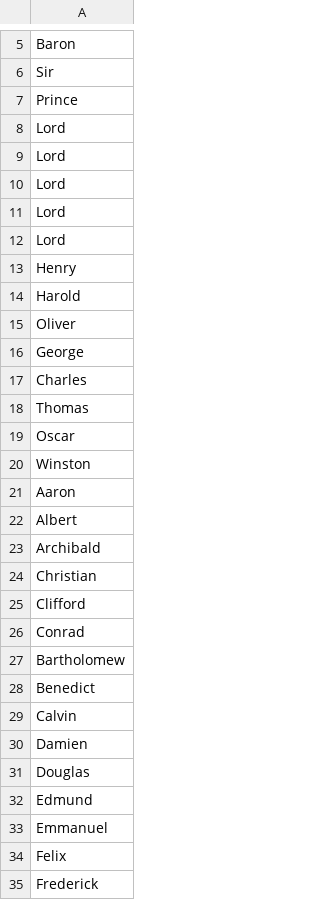
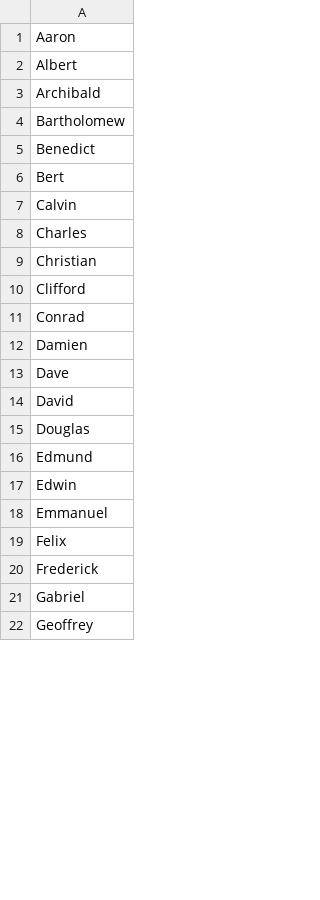
Before and after one commit to Viktor-Butkovich/Second-Earth-game, a CSV file: text/flavor_minister_first_names_male_generic.csv (was text/flavor_minister_first_names.csv), drawn as a sheet; only a part is shown, gaps mark what is left out; the shorter side is filled out with more unchanged rows; removed rows and columns are numbered as before the commit, all else as after; the diff covers the shown part only; the diff names each change by its address in the sheet, - before the commit and + after, or states it on an @@ line.

```diff
--- a/text/flavor_minister_first_names.csv
+++ b/text/flavor_minister_first_names_male_generic.csv
-row 5: Baron
-row 6: Sir
-row 7: Prince
-row 8: Lord
-row 9: Lord
-row 10: Lord
-row 11: Lord
-row 12: Lord
-row 13: Henry
+row 26: Henry
-row 14: Harold
+row 25: Harold
-row 15: Oliver
+row 41: Oliver
-row 16: George
+row 23: George
-row 18: Thomas
+row 54: Thomas
-row 19: Oscar
+row 42: Oscar
-row 20: Winston
+row 59: Winston
-row 27: Bartholomew
+row 4: Bartholomew
-row 28: Benedict
+row 5: Benedict
+row 6: Bert
-row 29: Calvin
+row 7: Calvin
-row 17: Charles
+row 8: Charles
+row 13: Dave
+row 14: David
+row 17: Edwin
```
Also changed, not shown: 5 added rows, 4 removed rows and 1 moved row elsewhere in this file, text/flavor_minister_last_names.csv, 1 other file.
